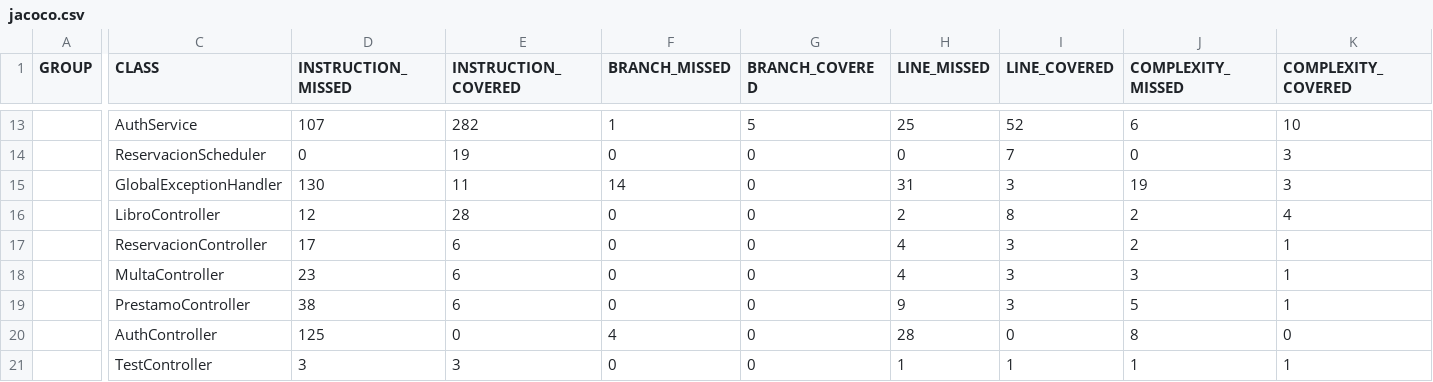
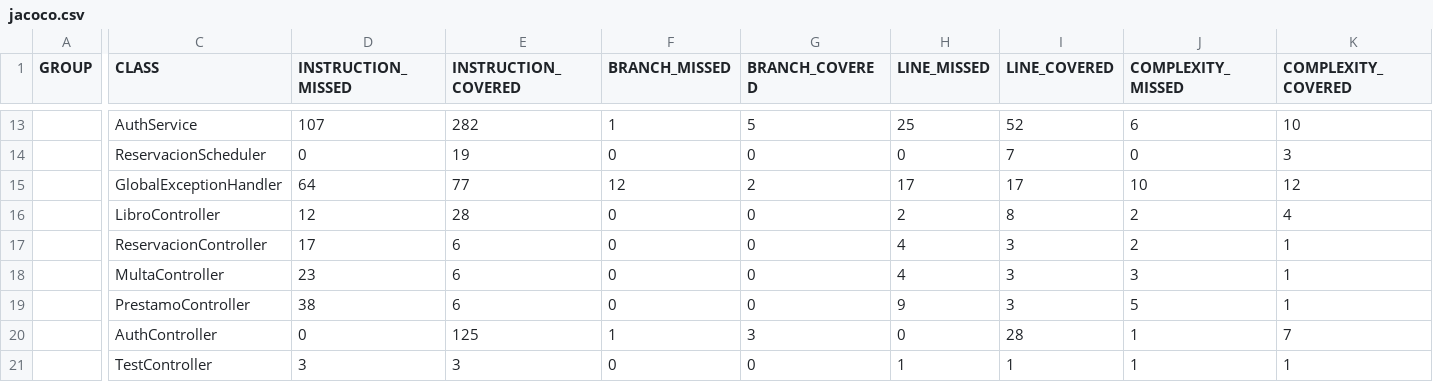
Before and after one commit to mloorm14/sgb-saas, a CSV file: docs/mediciones/jacoco/html/jacoco.csv, drawn as a sheet; only a part is shown, gaps mark what is left out; the diff covers the shown part only; the diff names each change by its address in the sheet, - before the commit and + after, or states it on an @@ line.

```diff
--- a/docs/mediciones/jacoco/html/jacoco.csv
+++ b/docs/mediciones/jacoco/html/jacoco.csv
-D15 (INSTRUCTION_MISSED): 130
+D15 (INSTRUCTION_MISSED): 64
-E15 (INSTRUCTION_COVERED): 11
+E15 (INSTRUCTION_COVERED): 77
-F15 (BRANCH_MISSED): 14
+F15 (BRANCH_MISSED): 12
-G15 (BRANCH_COVERED): 0
+G15 (BRANCH_COVERED): 2
-H15 (LINE_MISSED): 31
+H15 (LINE_MISSED): 17
-I15 (LINE_COVERED): 3
+I15 (LINE_COVERED): 17
-J15 (COMPLEXITY_MISSED): 19
+J15 (COMPLEXITY_MISSED): 10
-K15 (COMPLEXITY_COVERED): 3
+K15 (COMPLEXITY_COVERED): 12
-D20 (INSTRUCTION_MISSED): 125
+D20 (INSTRUCTION_MISSED): 0
-E20 (INSTRUCTION_COVERED): 0
+E20 (INSTRUCTION_COVERED): 125
-F20 (BRANCH_MISSED): 4
+F20 (BRANCH_MISSED): 1
-G20 (BRANCH_COVERED): 0
+G20 (BRANCH_COVERED): 3
-H20 (LINE_MISSED): 28
+H20 (LINE_MISSED): 0
-I20 (LINE_COVERED): 0
+I20 (LINE_COVERED): 28
-J20 (COMPLEXITY_MISSED): 8
+J20 (COMPLEXITY_MISSED): 1
-K20 (COMPLEXITY_COVERED): 0
+K20 (COMPLEXITY_COVERED): 7
```
Also changed, not shown: 30 edited cells elsewhere in this file, docs/mediciones/jacoco/report.csv, 22 other files.
